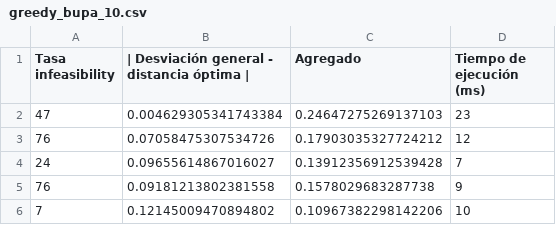
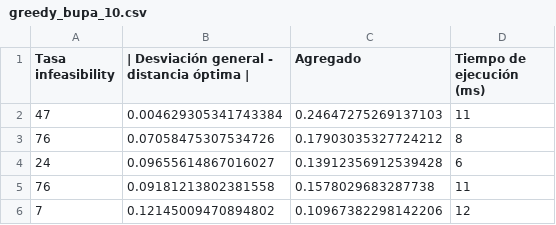
Before and after one commit to Asmilex/Metaheuristicas, a CSV file: data/csv/greedy_bupa_10.csv, drawn as a sheet.

```diff
--- a/data/csv/greedy_bupa_10.csv
+++ b/data/csv/greedy_bupa_10.csv
@@ -1,6 +1,6 @@
 Tasa infeasibility,| Desviación general - distancia óptima |,Agregado,Tiempo de ejecución (ms)
-47,0.004629305341743384,0.24647275269137103,23
-76,0.07058475307534726,0.17903035327724212,12
-24,0.09655614867016027,0.13912356912539428,7
-76,0.09181213802381558,0.1578029683287738,9
-7,0.12145009470894802,0.10967382298142206,10
+47,0.004629305341743384,0.24647275269137103,11
+76,0.07058475307534726,0.17903035327724212,8
+24,0.09655614867016027,0.13912356912539428,6
+76,0.09181213802381558,0.1578029683287738,11
+7,0.12145009470894802,0.10967382298142206,12
```
Also changed, not shown: data/csv/bl_zoo_20.csv, data/csv/greedy_bupa_20.csv, 5 other files.
